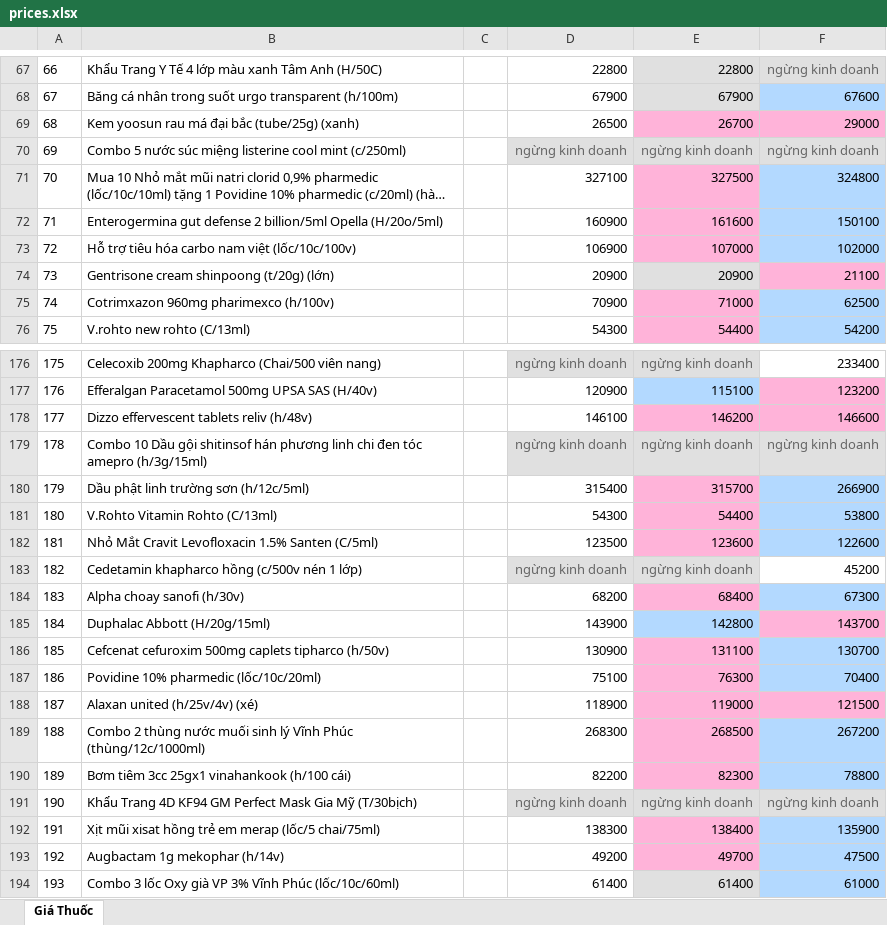
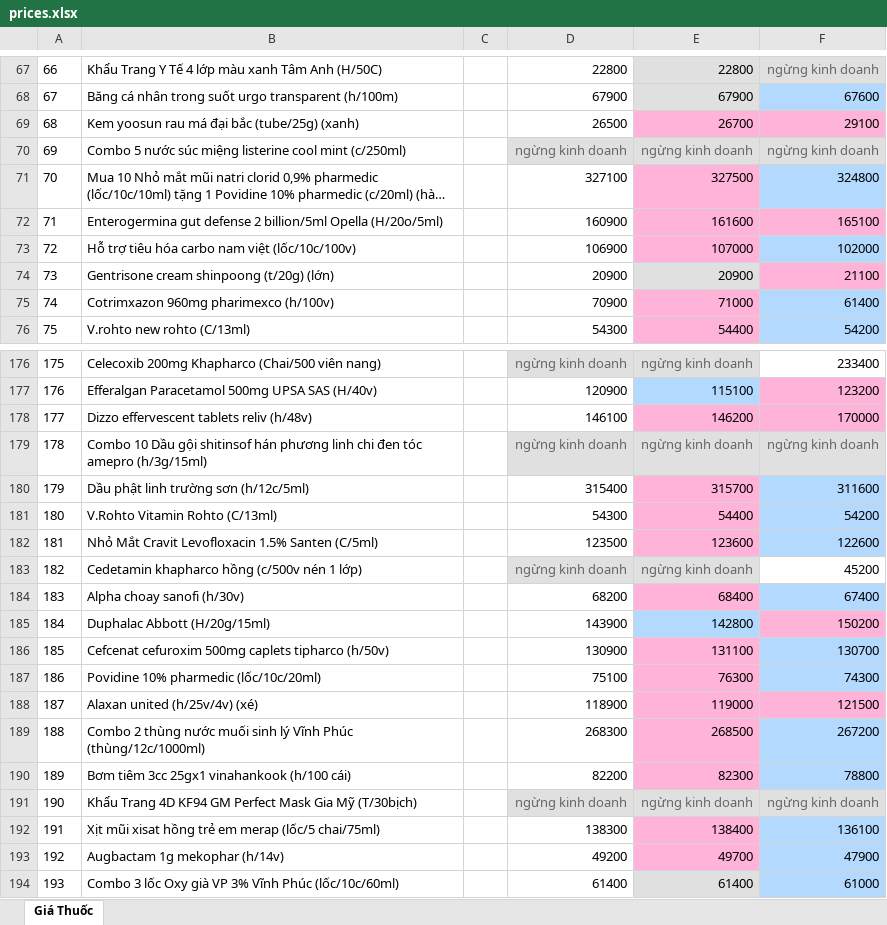
Before and after one commit to hongtam2788/crawlweb, an Excel workbook: data/prices.xlsx, sheet Giá Thuốc, drawn as a sheet; only a part is shown, gaps mark what is left out; long unchanged cells end in …; values as stored, in another font and other column widths than the file's, no borders; the diff covers the shown part only; the diff names each change by its address in the sheet, - before the commit and + after, or states it on an @@ line.

```diff
--- a/data/prices.xlsx (sheet Giá Thuốc)
+++ b/data/prices.xlsx (sheet Giá Thuốc)
-F69: 29000
+F69: 29100
-F72: 150100
+F72: 165100
-F72 fill: #B3D9FF
+F72 fill: #FFB3D9
-F75: 62500
+F75: 61400
-F178: 146600
+F178: 170000
-F180: 266900
+F180: 311600
-F181: 53800
+F181: 54200
-F184: 67300
+F184: 67400
-F185: 143700
+F185: 150200
-F187: 70400
+F187: 74300
-F192: 135900
+F192: 136100
-F193: 47500
+F193: 47900
```
Also changed, not shown: 17 edited cells and cell formats elsewhere in this sheet.
